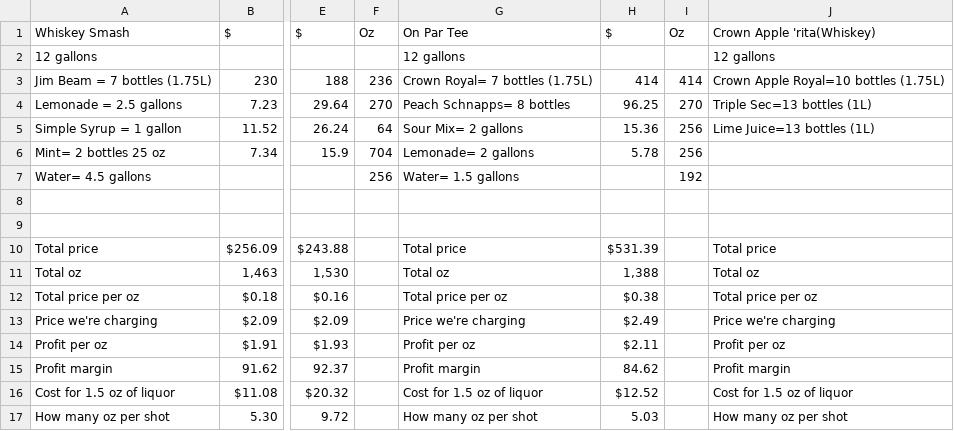
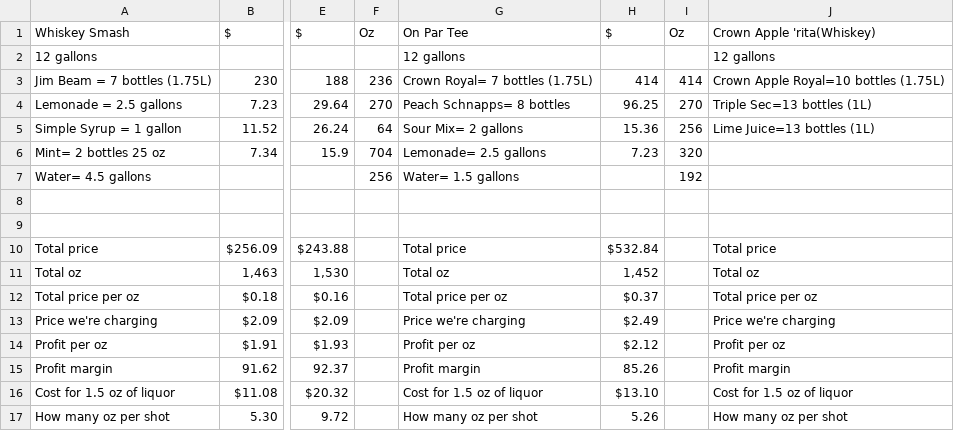
Before and after one commit to onparbar/OnParBeverageRecipes, a CSV file: public/data/cocktail-recipes.csv, drawn as a sheet; only a part is shown, gaps mark what is left out; the diff names each change by its address in the sheet, - before the commit and + after, or states it on an @@ line.

Commit message:
Fix beverage par logic and live pricing data

```diff
--- a/public/data/cocktail-recipes.csv
+++ b/public/data/cocktail-recipes.csv
-G6: Lemonade= 2 gallons
+G6: Lemonade= 2.5 gallons
-H6: 5.78
+H6: 7.23
-I6: 256
+I6: 320
-H10: $531.39
+H10: $532.84
-H11: 1,388
+H11: 1,452
-H12: $0.38
+H12: $0.37
-H14: $2.11
+H14: $2.12
-H15: 84.62
+H15: 85.26
-H16: $12.52
+H16: $13.10
-H17: 5.03
+H17: 5.26
```
Also changed, not shown: public/data/new-cocktails.csv, 23 other files.
